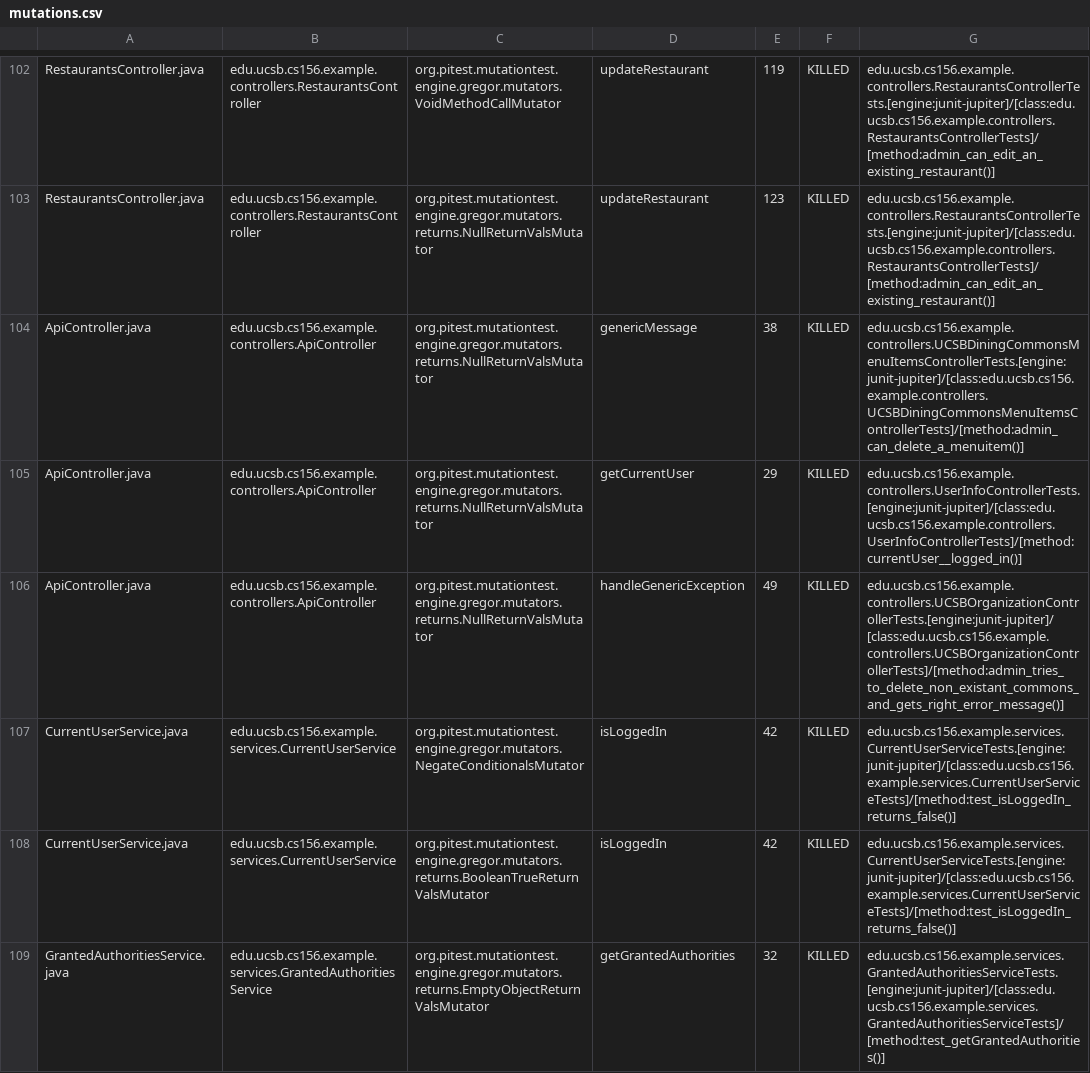
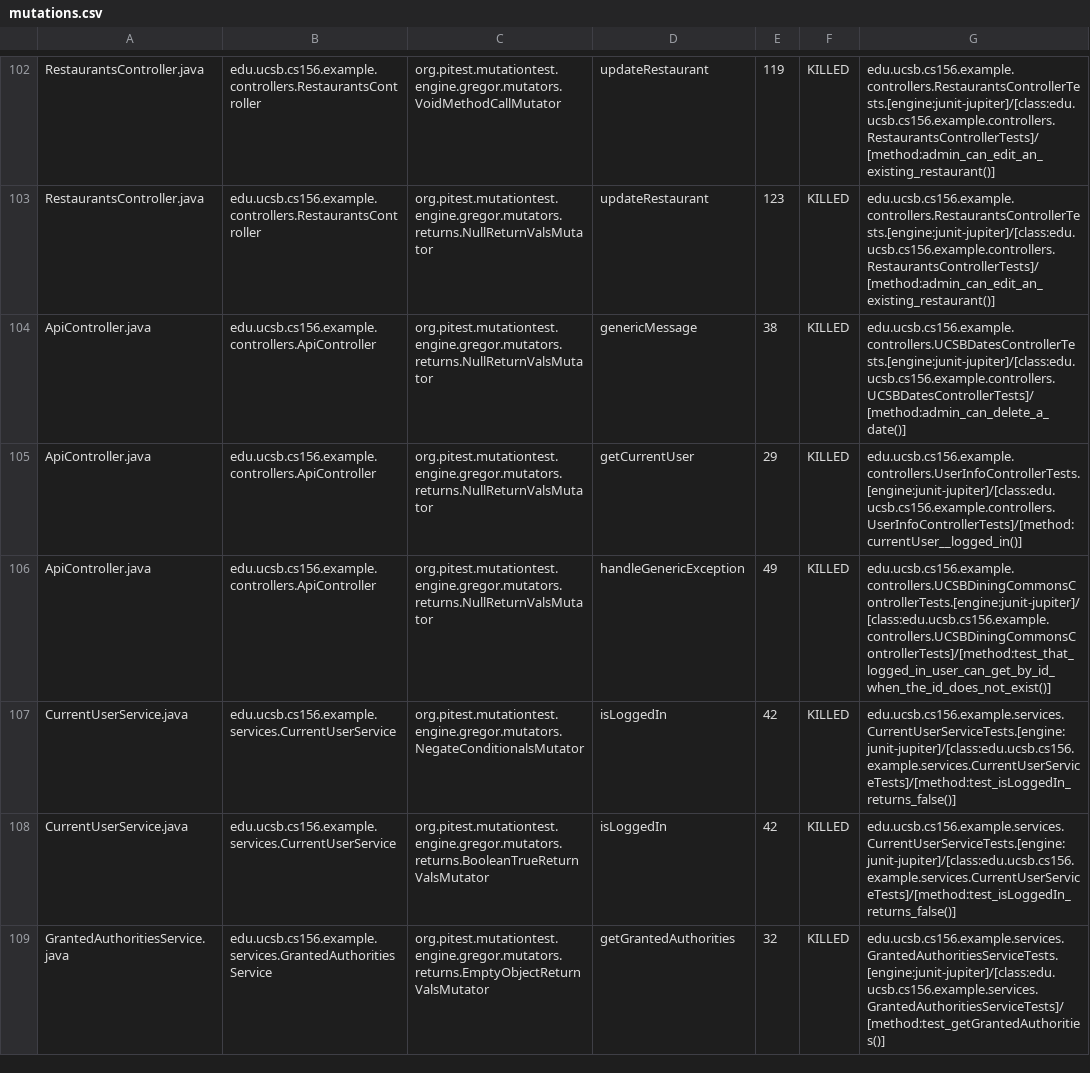
Before and after one commit to ucsb-cs156-s24/team03-s24-4pm-1, a CSV file: prs/80/pitest/mutations.csv, drawn as a sheet; only a part is shown, gaps mark what is left out.

Commit message:
Deploying to gh-pages from @ ucsb-cs156-s24/team03-s24-4pm-1@16f6156ac089ca1bf29c91fd9d5d4c146dc45cad 🚀

```diff
--- a/prs/80/pitest/mutations.csv
+++ b/prs/80/pitest/mutations.csv
@@ -103,5 +103,5 @@ RestaurantsController.java,edu.ucsb.cs156.example.controllers.RestaurantsControl
 RestaurantsController.java,edu.ucsb.cs156.example.controllers.RestaurantsController,org.pitest.mutationtest.engine.gregor.mutators.returns.NullReturnValsMutator,updateRestaurant,123,KILLED,edu.ucsb.cs156.example.controllers.RestaurantsControllerTests.[engine:junit-jupiter]/[class:edu.ucsb.cs156.example.controllers.RestaurantsControllerTests]/[method:admin_can_edit_an_existing_restaurant()]
-ApiController.java,edu.ucsb.cs156.example.controllers.ApiController,org.pitest.mutationtest.engine.gregor.mutators.returns.NullReturnValsMutator,genericMessage,38,KILLED,edu.ucsb.cs156.example.controllers.UCSBDiningCommonsMenuItemsControllerTests.[engine:junit-jupiter]/[class:edu.ucsb.cs156.example.controllers.UCSBDiningCommonsMenuItemsControllerTests]/[method:admin_can_delete_a_menuitem()]
+ApiController.java,edu.ucsb.cs156.example.controllers.ApiController,org.pitest.mutationtest.engine.gregor.mutators.returns.NullReturnValsMutator,genericMessage,38,KILLED,edu.ucsb.cs156.example.controllers.UCSBDatesControllerTests.[engine:junit-jupiter]/[class:edu.ucsb.cs156.example.controllers.UCSBDatesControllerTests]/[method:admin_can_delete_a_date()]
 ApiController.java,edu.ucsb.cs156.example.controllers.ApiController,org.pitest.mutationtest.engine.gregor.mutators.returns.NullReturnValsMutator,getCurrentUser,29,KILLED,edu.ucsb.cs156.example.controllers.UserInfoControllerTests.[engine:junit-jupiter]/[class:edu.ucsb.cs156.example.controllers.UserInfoControllerTests]/[method:currentUser__logged_in()]
-ApiController.java,edu.ucsb.cs156.example.controllers.ApiController,org.pitest.mutationtest.engine.gregor.mutators.returns.NullReturnValsMutator,handleGenericException,49,KILLED,edu.ucsb.cs156.example.controllers.UCSBOrganizationControllerTests.[engine:junit-jupiter]/[class:edu.ucsb.cs156.example.controllers.UCSBOrganizationControllerTests]/[method:admin_tries_to_delete_non_existant_commons_and_gets_right_error_message()]
+ApiController.java,edu.ucsb.cs156.example.controllers.ApiController,org.pitest.mutationtest.engine.gregor.mutators.returns.NullReturnValsMutator,handleGenericException,49,KILLED,edu.ucsb.cs156.example.controllers.UCSBDiningCommonsControllerTests.[engine:junit-jupiter]/[class:edu.ucsb.cs156.example.controllers.UCSBDiningCommonsControllerTests]/[method:test_that_logged_in_user_can_get_by_id_when_the_id_does_not_exist()]
 CurrentUserService.java,edu.ucsb.cs156.example.services.CurrentUserService,org.pitest.mutationtest.engine.gregor.mutators.NegateConditionalsMutator,isLoggedIn,42,KILLED,edu.ucsb.cs156.example.services.CurrentUserServiceTests.[engine:junit-jupiter]/[class:edu.ucsb.cs156.example.services.CurrentUserServiceTests]/[method:test_isLoggedIn_returns_false()]
```
Also changed, not shown: 15 other files.
